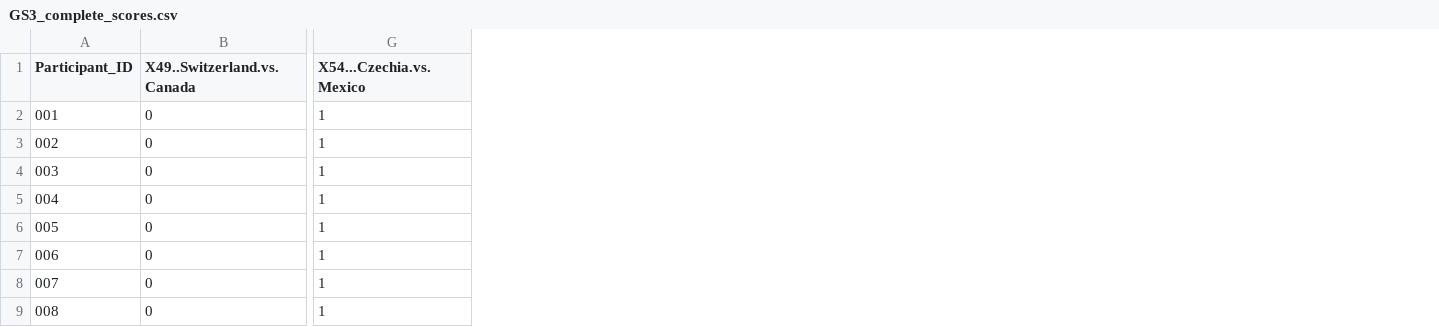
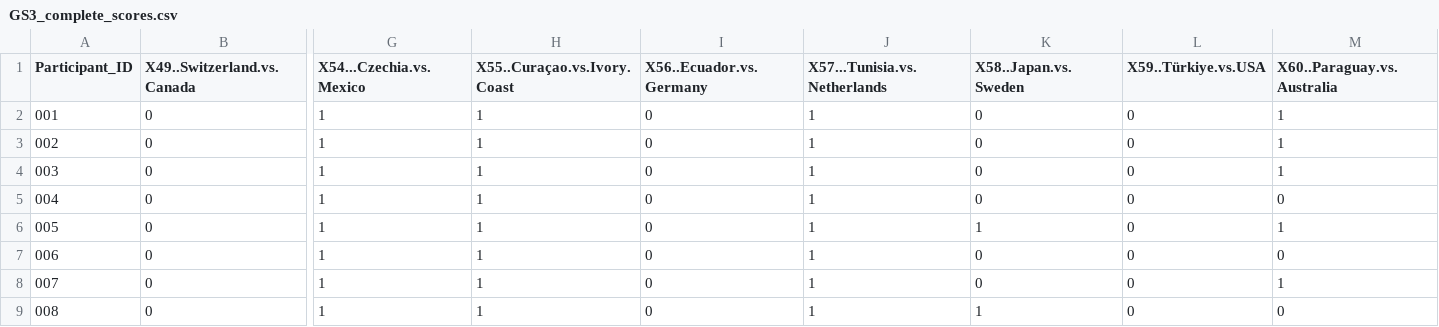
Before and after one commit to alffajardo/worldcup_2026, a CSV file: GS3_complete_scores.csv, drawn as a sheet; only a part is shown, gaps mark what is left out; the diff names each change by its address in the sheet, - before the commit and + after, or states it on an @@ line.

```diff
--- a/GS3_complete_scores.csv
+++ b/GS3_complete_scores.csv
+column H (X55..Curaçao.vs.Ivory.Coast), rows 2-9: all 1
+column I (X56..Ecuador.vs.Germany), rows 2-9: all 0
+column J (X57...Tunisia.vs.Netherlands), rows 2-9: all 1
+column K (X58..Japan.vs.Sweden), rows 2-9: 0 | 0 | 0 | 0 | 1 | 0 | 0 | 1
+column L (X59..Türkiye.vs.USA), rows 2-9: all 0
+column M (X60..Paraguay.vs.Australia), rows 2-9: 1 | 1 | 1 | 0 | 1 | 0 | 1 | 0
```
Also changed, not shown: Overall_scores.csv, 3 other files.
